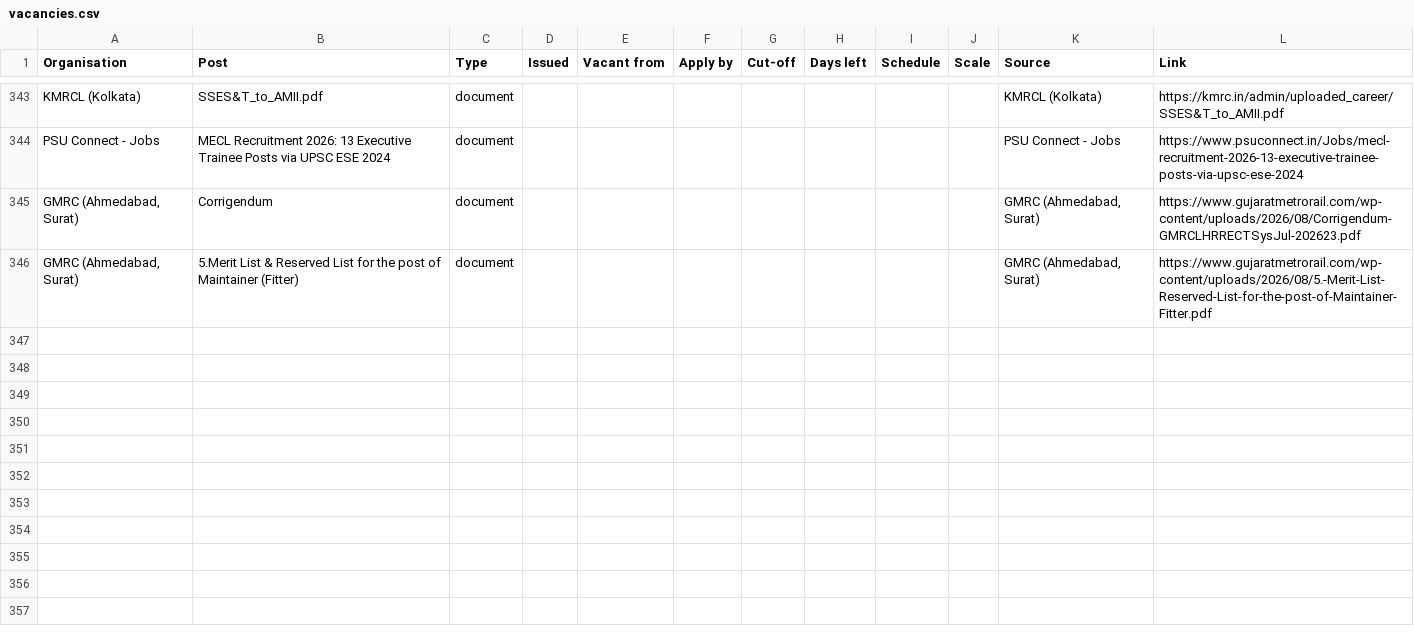
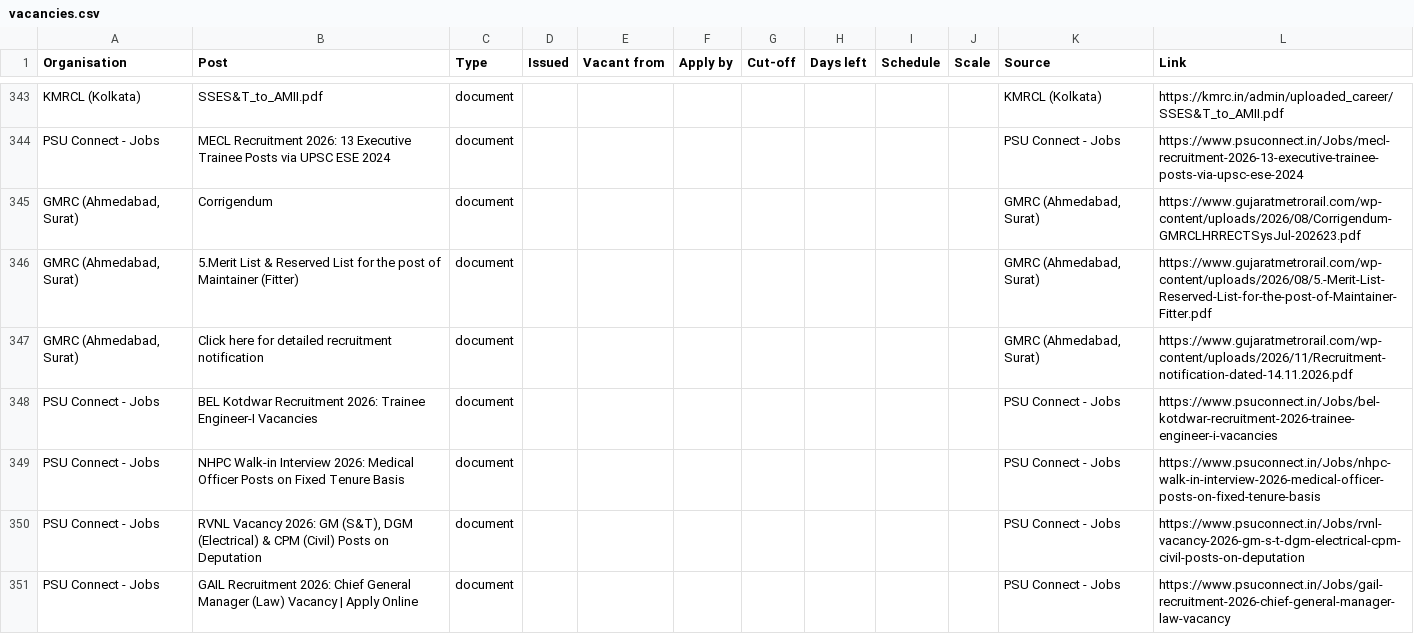
Before and after one commit to HarshLohiya/vacancy-board, a CSV file: docs/vacancies.csv, drawn as a sheet; only a part is shown, gaps mark what is left out.

```diff
--- a/docs/vacancies.csv
+++ b/docs/vacancies.csv
@@ -346 +346,6 @@ PSU Connect - Jobs,MECL Recruitment 2026: 13 Executive Trainee Posts via UPSC ES
 "GMRC (Ahmedabad, Surat)",5.Merit List & Reserved List for the post of Maintainer (Fitter),document,,,,,,,,"GMRC (Ahmedabad, Surat)",https://www.gujaratmetrorail.com/wp-content/uploads/2026/08/5.-Merit-List-Reserved-List-for-the-post-of-Maintainer-Fitter.pdf
+"GMRC (Ahmedabad, Surat)",Click here for detailed recruitment notification,document,,,,,,,,"GMRC (Ahmedabad, Surat)",https://www.gujaratmetrorail.com/wp-content/uploads/2026/11/Recruitment-notification-dated-14.11.2026.pdf
+PSU Connect - Jobs,BEL Kotdwar Recruitment 2026: Trainee Engineer-I Vacancies,document,,,,,,,,PSU Connect - Jobs,https://www.psuconnect.in/Jobs/bel-kotdwar-recruitment-2026-trainee-engineer-i-vacancies
+PSU Connect - Jobs,NHPC Walk-in Interview 2026: Medical Officer Posts on Fixed Tenure Basis,document,,,,,,,,PSU Connect - Jobs,https://www.psuconnect.in/Jobs/nhpc-walk-in-interview-2026-medical-officer-posts-on-fixed-tenure-basis
+PSU Connect - Jobs,"RVNL Vacancy 2026: GM (S&T), DGM (Electrical) & CPM (Civil) Posts on Deputation",document,,,,,,,,PSU Connect - Jobs,https://www.psuconnect.in/Jobs/rvnl-vacancy-2026-gm-s-t-dgm-electrical-cpm-civil-posts-on-deputation
+PSU Connect - Jobs,GAIL Recruitment 2026: Chief General Manager (Law) Vacancy | Apply Online,document,,,,,,,,PSU Connect - Jobs,https://www.psuconnect.in/Jobs/gail-recruitment-2026-chief-general-manager-law-vacancy
```
Also changed, not shown: 2 other files.
